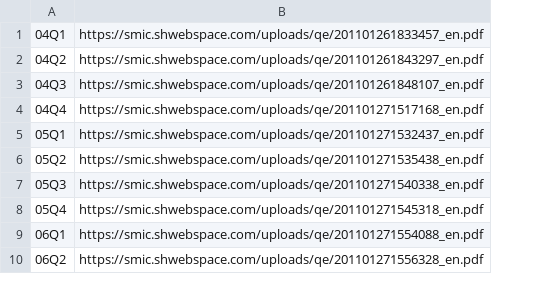
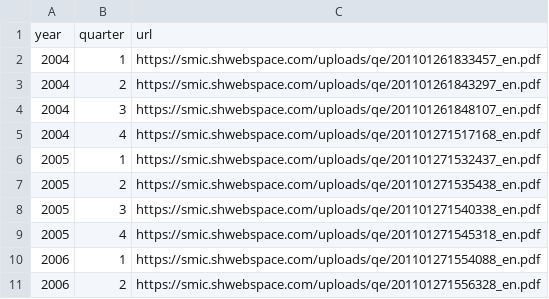
Before and after one commit to chuyishang/Intel-Project, a CSV file: urls/smic_urls.csv, drawn as a sheet; only a part is shown; removed rows and columns are numbered as before the commit, all else as after; the diff names each change by its address in the sheet, - before the commit and + after, or states it on an @@ line.

```diff
--- a/urls/smic_urls.csv
+++ b/urls/smic_urls.csv
-column A, rows 1-10: 04Q1 | 04Q2 | 04Q3 | 04Q4 | 05Q1 | 05Q2 | 05Q3 | 05Q4 | 06Q1 | 06Q2
+column A, rows 2-11: 2004 | 2004 | 2004 | 2004 | 2005 | 2005 | 2005 | 2005 | 2006 | 2006
+column B, rows 2-11: 1 | 2 | 3 | 4 | 1 | 2 | 3 | 4 | 1 | 2
+row 1: year | quarter | url
```
Also changed, not shown: urls/tsmc_urls.csv, urls/umc_urls.csv, 1 other file.
